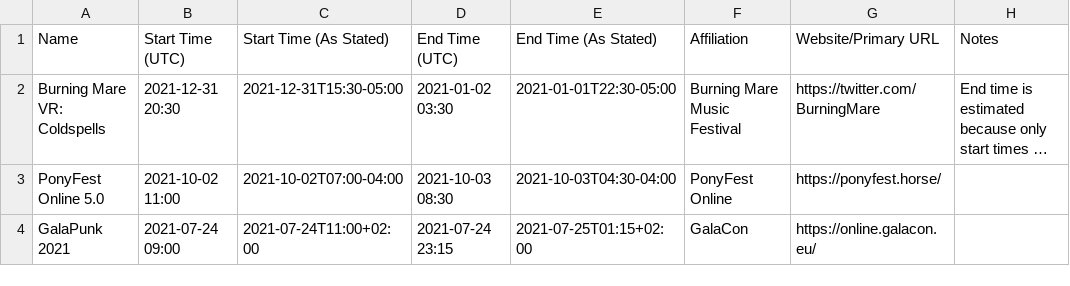
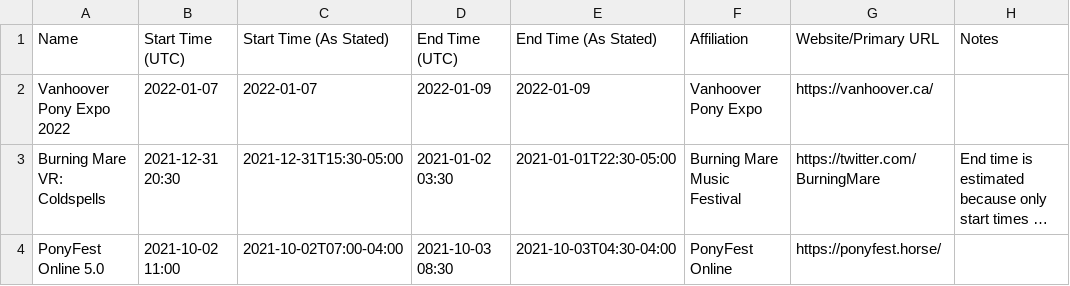
Before and after one commit to jack126guy/online-pony-events-covid-19, a CSV file: Events.csv, drawn as a sheet; only a part is shown; the shorter side is filled out with more unchanged rows; long unchanged cells end in …; the diff names each change by its address in the sheet, - before the commit and + after, or states it on an @@ line.

Commit message:
Add Vanhoover Pony Expo 2022

```diff
--- a/Events.csv
+++ b/Events.csv
+row 2: Vanhoover Pony Expo 2022 | 2022-01-07 | 2022-01-07 | 2022-01-09 | 2022-01-09 | Vanhoover Pony Expo | https://vanhoover.ca/
```
